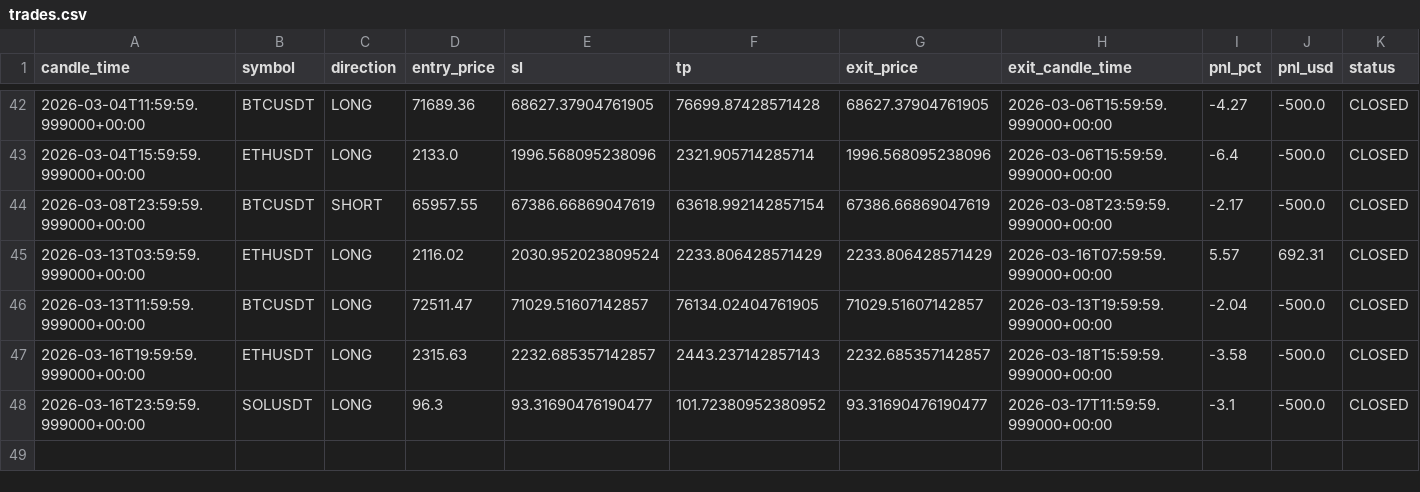
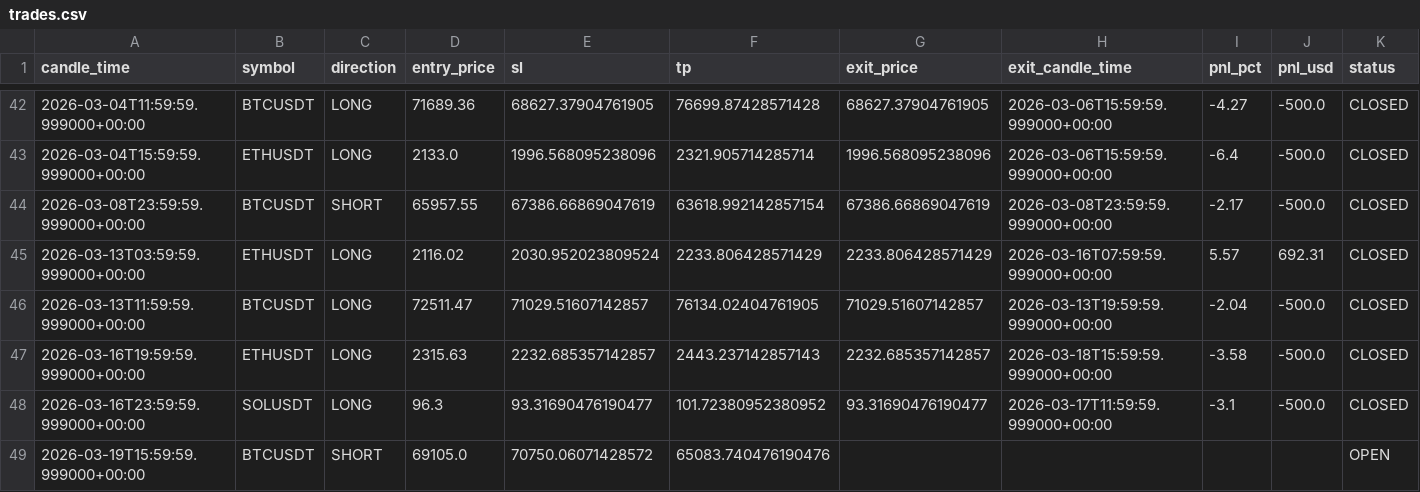
Before and after one commit to kushgbisen/cron-trader, a CSV file: logs/h4_breakout_ensemble/trades.csv, drawn as a sheet; only a part is shown, gaps mark what is left out; rows hold the shown columns only; the diff names each change by its address in the sheet, - before the commit and + after, or states it on an @@ line.

```diff
--- a/logs/h4_breakout_ensemble/trades.csv
+++ b/logs/h4_breakout_ensemble/trades.csv
+row 49: 2026-03-19T15:59:59.999000+00:00 | BTCUSDT | SHORT | 69105.0 | 70750.06071428572 | 65083.740476190476 |  |  |  |  | OPEN
```
Also changed, not shown: logs/regime_rsi/trades.csv, logs/weekly_breakout/trades.csv, 9 other files.
